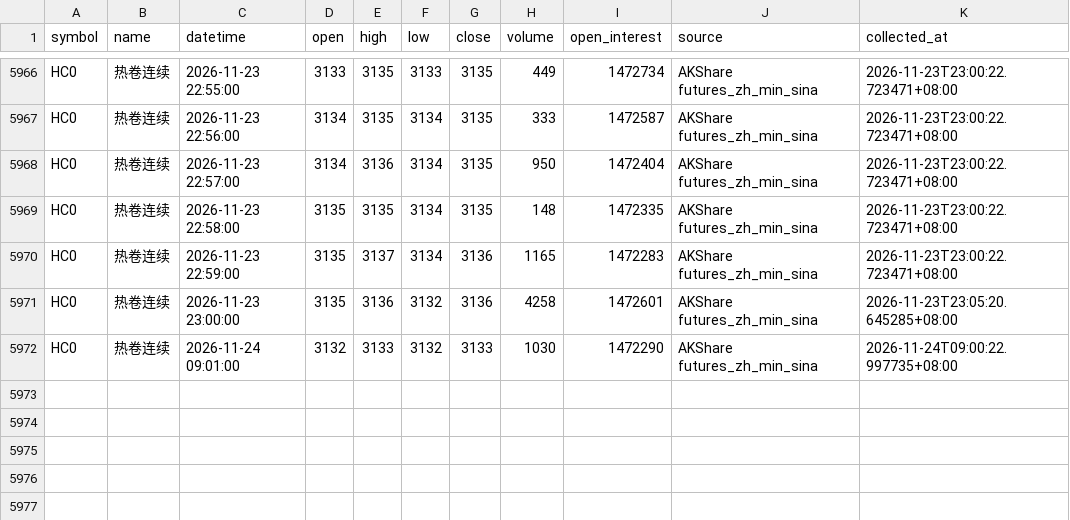
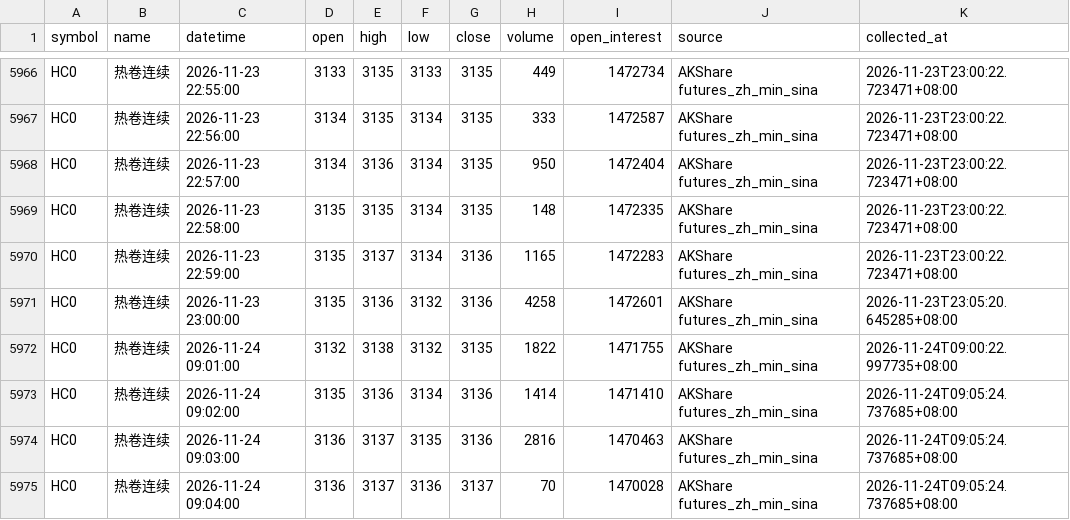
Before and after one commit to luckyjohnlucky/akshare-futures-data, a CSV file: output/HC0_minute_bars.csv, drawn as a sheet; only a part is shown, gaps mark what is left out.

```diff
--- a/output/HC0_minute_bars.csv
+++ b/output/HC0_minute_bars.csv
@@ -5971,2 +5971,5 @@ HC0,热卷连续,2026-11-23 22:59:00,3135,3137,3134,3136,1165,1472283,AKShare fu
 HC0,热卷连续,2026-11-23 23:00:00,3135,3136,3132,3136,4258,1472601,AKShare futures_zh_min_sina,2026-11-23T23:05:20.645285+08:00
-HC0,热卷连续,2026-11-24 09:01:00,3132,3133,3132,3133,1030,1472290,AKShare futures_zh_min_sina,2026-11-24T09:00:22.997735+08:00
+HC0,热卷连续,2026-11-24 09:01:00,3132,3138,3132,3135,1822,1471755,AKShare futures_zh_min_sina,2026-11-24T09:00:22.997735+08:00
+HC0,热卷连续,2026-11-24 09:02:00,3135,3136,3134,3136,1414,1471410,AKShare futures_zh_min_sina,2026-11-24T09:05:24.737685+08:00
+HC0,热卷连续,2026-11-24 09:03:00,3136,3137,3135,3136,2816,1470463,AKShare futures_zh_min_sina,2026-11-24T09:05:24.737685+08:00
+HC0,热卷连续,2026-11-24 09:04:00,3136,3137,3136,3137,70,1470028,AKShare futures_zh_min_sina,2026-11-24T09:05:24.737685+08:00
```
Also changed, not shown: output/L0_minute_bars.csv, output/MA0_minute_bars.csv, 6 other files.
